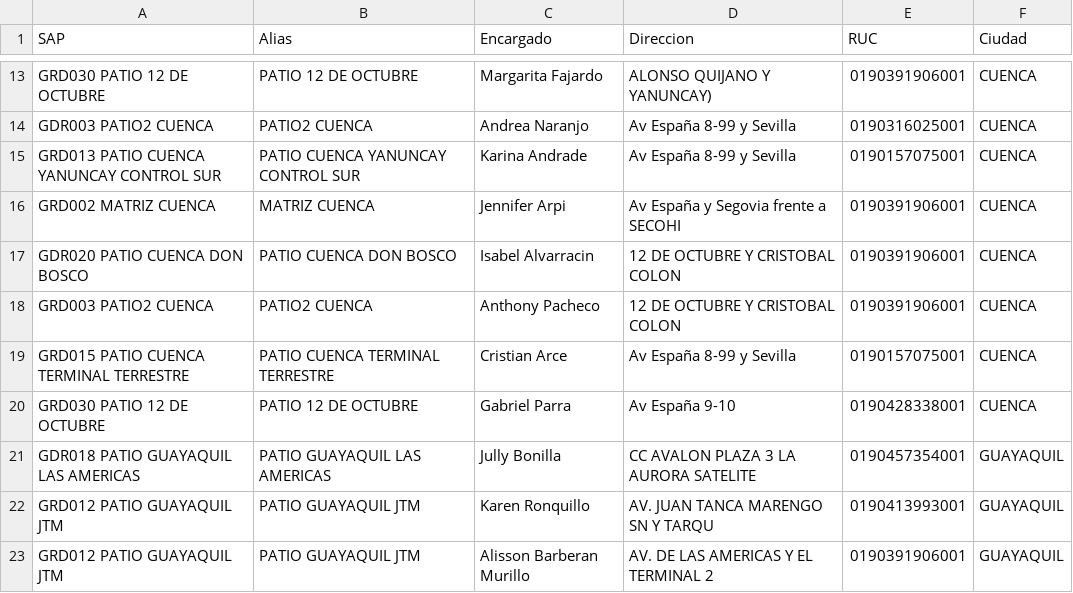
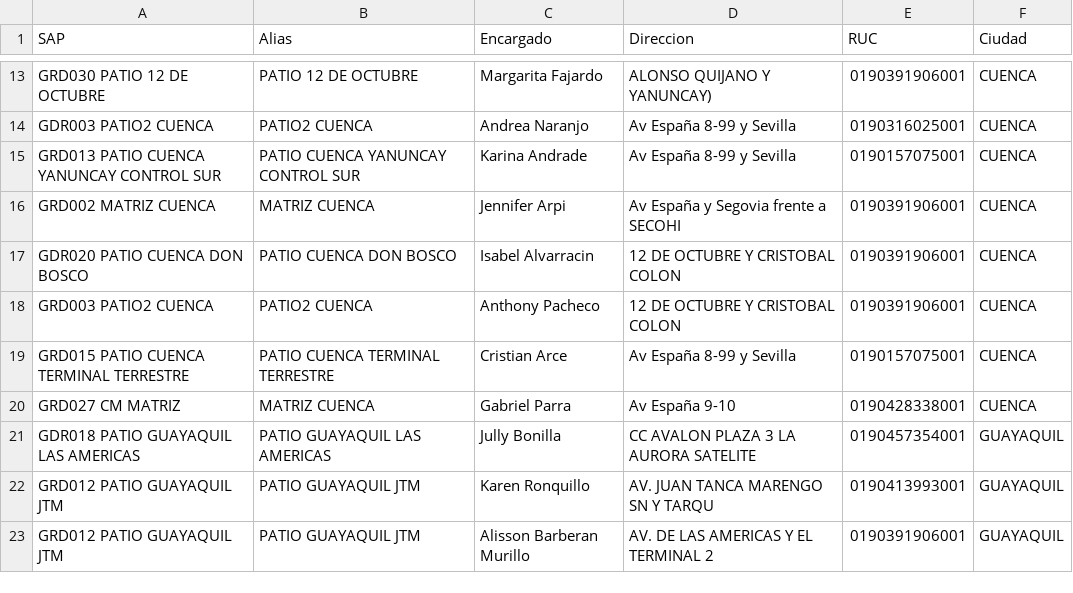
Before and after one commit to thyron001/unilimpiosur_SAP, a CSV file: sucursales_roldan.csv, drawn as a sheet; only a part is shown, gaps mark what is left out.

```diff
--- a/sucursales_roldan.csv
+++ b/sucursales_roldan.csv
@@ -19,3 +19,3 @@ GRD003 PATIO2 CUENCA,PATIO2 CUENCA,Anthony Pacheco,12 DE OCTUBRE Y CRISTOBAL COL
 GRD015 PATIO CUENCA TERMINAL TERRESTRE,PATIO CUENCA TERMINAL TERRESTRE,Cristian Arce,Av España 8-99 y Sevilla,0190157075001,CUENCA
-GRD030 PATIO 12 DE OCTUBRE,PATIO 12 DE OCTUBRE,Gabriel Parra,Av España 9-10,0190428338001,CUENCA
+GRD027 CM MATRIZ,MATRIZ CUENCA,Gabriel Parra,Av España 9-10,0190428338001,CUENCA
 GDR018 PATIO GUAYAQUIL LAS AMERICAS,PATIO GUAYAQUIL LAS AMERICAS,Jully Bonilla,CC AVALON PLAZA 3 LA AURORA SATELITE,0190457354001,GUAYAQUIL
```
Also changed, not shown: productos_roldan.csv, 3 other files.
